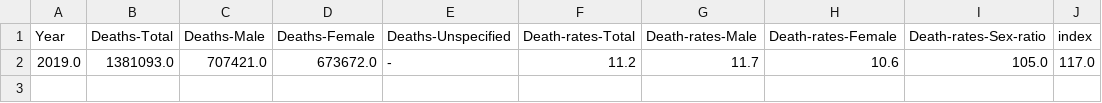
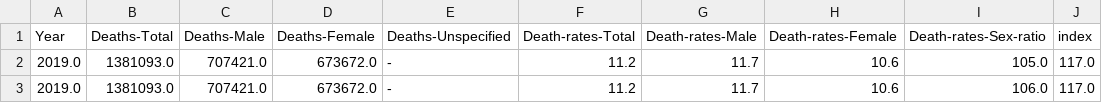
Before and after one commit to yosuketorizuka/DiffTool, a CSV file: export/data_result.csv, drawn as a sheet.

```diff
--- a/export/data_result.csv
+++ b/export/data_result.csv
@@ -2 +2,2 @@ Year,Deaths-Total,Deaths-Male,Deaths-Female,Deaths-Unspecified,Death-rates-Total
 2019.0,1381093.0,707421.0,673672.0,-,11.2,11.7,10.6,105.0,117.0
+2019.0,1381093.0,707421.0,673672.0,-,11.2,11.7,10.6,106.0,117.0
```
Also changed, not shown: 1 other file.
